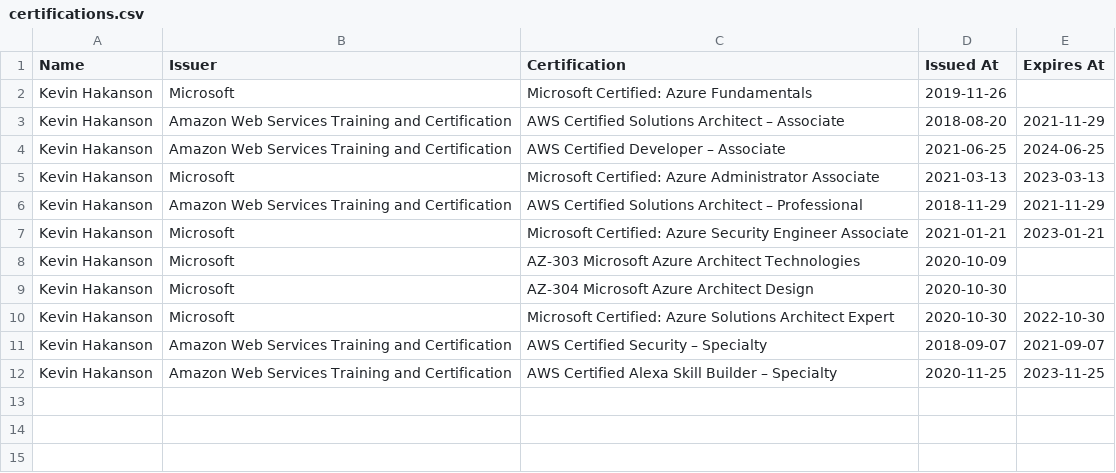
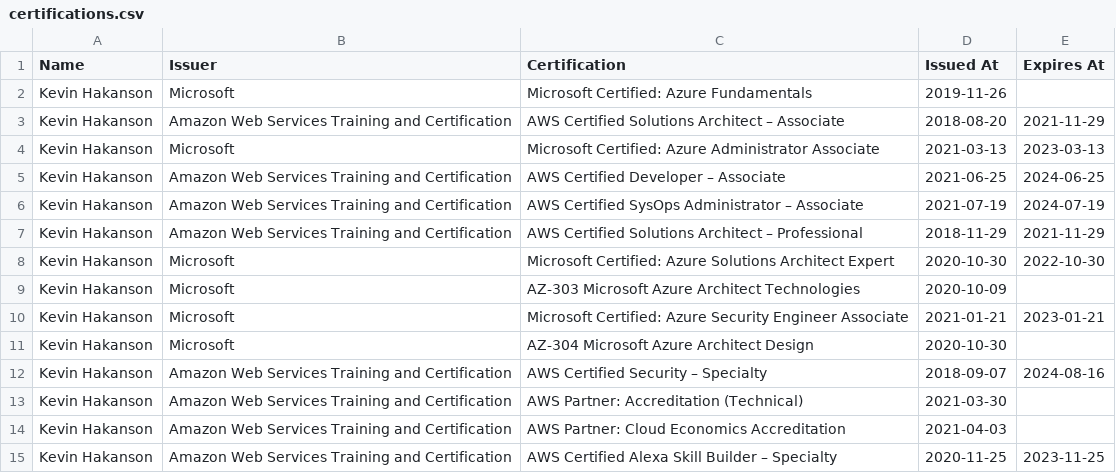
Before and after one commit to hakanson/credly-badges-to-csv, a CSV file: certifications.csv, drawn as a sheet.

Commit message:
update certifications

```diff
--- a/certifications.csv
+++ b/certifications.csv
@@ -3,10 +3,13 @@ Kevin Hakanson,Microsoft,Microsoft Certified: Azure Fundamentals,2019-11-26,
 Kevin Hakanson,Amazon Web Services Training and Certification,AWS Certified Solutions Architect – Associate,2018-08-20,2021-11-29
+Kevin Hakanson,Microsoft,Microsoft Certified: Azure Administrator Associate,2021-03-13,2023-03-13
 Kevin Hakanson,Amazon Web Services Training and Certification,AWS Certified Developer – Associate,2021-06-25,2024-06-25
-Kevin Hakanson,Microsoft,Microsoft Certified: Azure Administrator Associate,2021-03-13,2023-03-13
+Kevin Hakanson,Amazon Web Services Training and Certification,AWS Certified SysOps Administrator – Associate,2021-07-19,2024-07-19
 Kevin Hakanson,Amazon Web Services Training and Certification,AWS Certified Solutions Architect – Professional,2018-11-29,2021-11-29
+Kevin Hakanson,Microsoft,Microsoft Certified: Azure Solutions Architect Expert,2020-10-30,2022-10-30
+Kevin Hakanson,Microsoft,AZ-303 Microsoft Azure Architect Technologies,2020-10-09,
 Kevin Hakanson,Microsoft,Microsoft Certified: Azure Security Engineer Associate,2021-01-21,2023-01-21
-Kevin Hakanson,Microsoft,AZ-303 Microsoft Azure Architect Technologies,2020-10-09,
 Kevin Hakanson,Microsoft,AZ-304 Microsoft Azure Architect Design,2020-10-30,
-Kevin Hakanson,Microsoft,Microsoft Certified: Azure Solutions Architect Expert,2020-10-30,2022-10-30
-Kevin Hakanson,Amazon Web Services Training and Certification,AWS Certified Security – Specialty,2018-09-07,2021-09-07
+Kevin Hakanson,Amazon Web Services Training and Certification,AWS Certified Security – Specialty,2018-09-07,2024-08-16
+Kevin Hakanson,Amazon Web Services Training and Certification,AWS Partner: Accreditation (Technical),2021-03-30,
+Kevin Hakanson,Amazon Web Services Training and Certification,AWS Partner: Cloud Economics Accreditation,2021-04-03,
 Kevin Hakanson,Amazon Web Services Training and Certification,AWS Certified Alexa Skill Builder – Specialty,2020-11-25,2023-11-25
```
